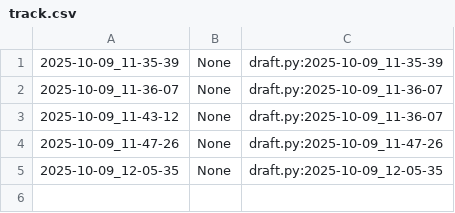
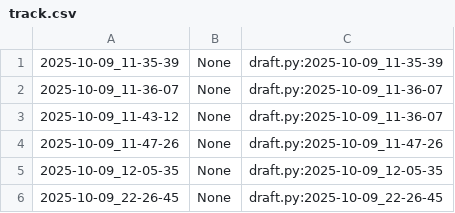
Before and after one commit to qxcode-course/poo-rc-bloco-b-oHiago, a CSV file: myrep/.tko/track/poo@camisa/track.csv, drawn as a sheet; the diff names each change by its address in the sheet, - before the commit and + after, or states it on an @@ line.

```diff
--- a/myrep/.tko/track/poo@camisa/track.csv
+++ b/myrep/.tko/track/poo@camisa/track.csv
+row 6: 2025-10-09_22-26-45 | None | draft.py:2025-10-09_22-26-45
```
Also changed, not shown: 9 other files.
